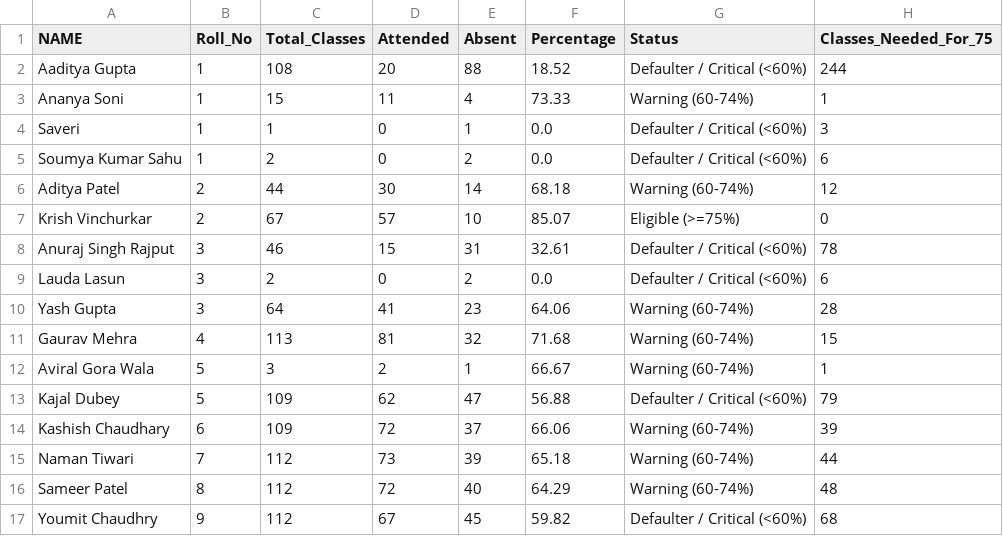
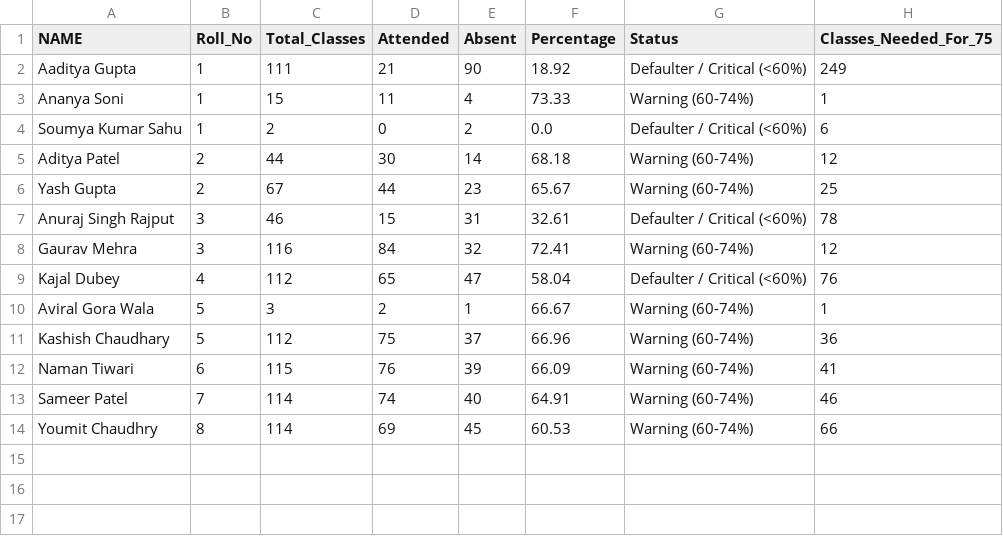
Before and after one commit to CodeAadityaGupta/SL_Project, a CSV file: attendance_analysis_report.csv, drawn as a sheet.

```diff
--- a/attendance_analysis_report.csv
+++ b/attendance_analysis_report.csv
@@ -1,17 +1,14 @@
 NAME,Roll_No,Total_Classes,Attended,Absent,Percentage,Status,Classes_Needed_For_75
-Aaditya Gupta,1,108,20,88,18.52,Defaulter / Critical (<60%),244
+Aaditya Gupta,1,111,21,90,18.92,Defaulter / Critical (<60%),249
 Ananya Soni,1,15,11,4,73.33,Warning (60-74%),1
-Saveri,1,1,0,1,0.0,Defaulter / Critical (<60%),3
 Soumya Kumar Sahu,1,2,0,2,0.0,Defaulter / Critical (<60%),6
 Aditya Patel,2,44,30,14,68.18,Warning (60-74%),12
-Krish Vinchurkar,2,67,57,10,85.07,Eligible (>=75%),0
+Yash Gupta,2,67,44,23,65.67,Warning (60-74%),25
 Anuraj Singh Rajput,3,46,15,31,32.61,Defaulter / Critical (<60%),78
-Lauda Lasun,3,2,0,2,0.0,Defaulter / Critical (<60%),6
-Yash Gupta,3,64,41,23,64.06,Warning (60-74%),28
-Gaurav Mehra,4,113,81,32,71.68,Warning (60-74%),15
+Gaurav Mehra,3,116,84,32,72.41,Warning (60-74%),12
+Kajal Dubey,4,112,65,47,58.04,Defaulter / Critical (<60%),76
 Aviral Gora Wala,5,3,2,1,66.67,Warning (60-74%),1
-Kajal Dubey,5,109,62,47,56.88,Defaulter / Critical (<60%),79
-Kashish Chaudhary,6,109,72,37,66.06,Warning (60-74%),39
-Naman Tiwari,7,112,73,39,65.18,Warning (60-74%),44
-Sameer Patel,8,112,72,40,64.29,Warning (60-74%),48
-Youmit Chaudhry,9,112,67,45,59.82,Defaulter / Critical (<60%),68
+Kashish Chaudhary,5,112,75,37,66.96,Warning (60-74%),36
+Naman Tiwari,6,115,76,39,66.09,Warning (60-74%),41
+Sameer Patel,7,114,74,40,64.91,Warning (60-74%),46
+Youmit Chaudhry,8,114,69,45,60.53,Warning (60-74%),66
```
Also changed, not shown: attendance_records.csv, 2 other files.
